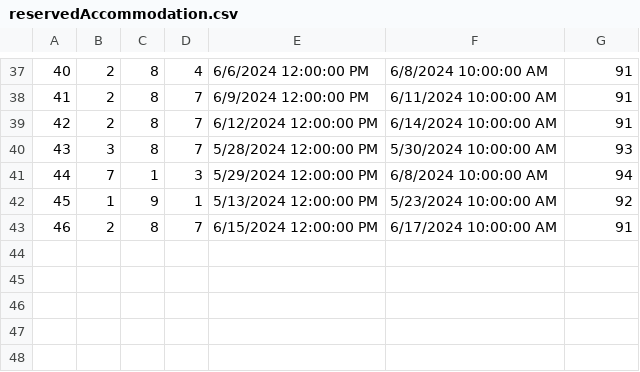
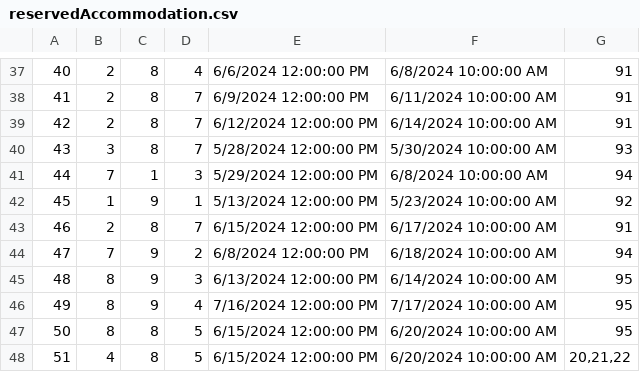
Before and after one commit to VeljkoW/Tourism-Accommodation-Management-App, a CSV file: Resources/Data/reservedAccommodation.csv, drawn as a sheet; only a part is shown, gaps mark what is left out; the diff names each change by its address in the sheet, - before the commit and + after, or states it on an @@ line.

```diff
--- a/Resources/Data/reservedAccommodation.csv
+++ b/Resources/Data/reservedAccommodation.csv
+row 44: 47 | 7 | 9 | 2 | 6/8/2024 12:00:00 PM | 6/18/2024 10:00:00 AM | 94
+row 45: 48 | 8 | 9 | 3 | 6/13/2024 12:00:00 PM | 6/14/2024 10:00:00 AM | 95
+row 46: 49 | 8 | 9 | 4 | 7/16/2024 12:00:00 PM | 7/17/2024 10:00:00 AM | 95
+row 47: 50 | 8 | 8 | 5 | 6/15/2024 12:00:00 PM | 6/20/2024 10:00:00 AM | 95
+row 48: 51 | 4 | 8 | 5 | 6/15/2024 12:00:00 PM | 6/20/2024 10:00:00 AM | 20,21,22
```
Also changed, not shown: Resources/Data/guestPosts.csv, 33 other files.
